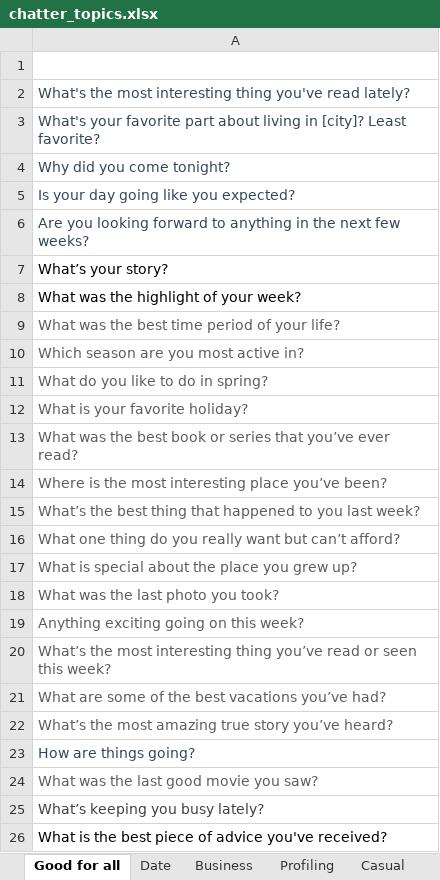
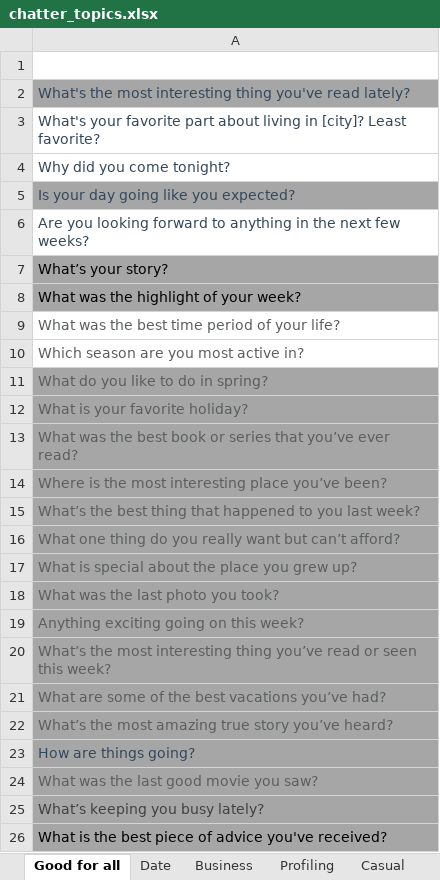
Before and after one commit to sinyeelee/Chatter, an Excel workbook: chatter_topics.xlsx, sheet Good for all, drawn as a sheet; values as stored, in another font and other column widths than the file's, no borders; the diff names each change by its address in the sheet, - before the commit and + after, or states it on an @@ line.

```diff
--- a/chatter_topics.xlsx (sheet Good for all)
+++ b/chatter_topics.xlsx (sheet Good for all)
-A2 fill: none
+A2 fill: #A6A6A6
-A5 fill: none
+A5 fill: #A6A6A6
-A7:A8 fill: none
+A7:A8 fill: #A6A6A6
-A11:A26 fill: none
+A11:A26 fill: #A6A6A6
```
Also changed, not shown: sheet Date, sheet Profiling, sheet Business, sheet Casual, 5 other files.
